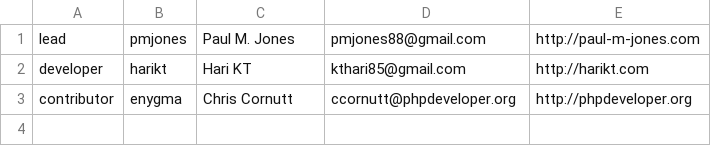
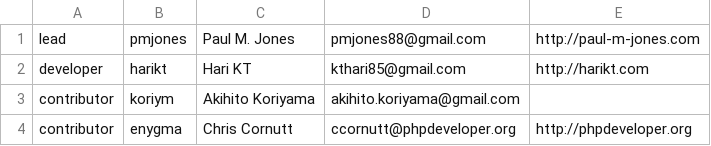
Before and after one commit to auraphp/Aura.Cli, a CSV file: meta/authors.csv, drawn as a sheet.

```diff
--- a/meta/authors.csv
+++ b/meta/authors.csv
@@ -2,2 +2,3 @@ lead,pmjones,Paul M. Jones,pmjones88@gmail.com,http://paul-m-jones.com
 developer,harikt,Hari KT,kthari85@gmail.com,http://harikt.com
+contributor,koriym,Akihito Koriyama,akihito.koriyama@gmail.com,
 contributor,enygma,Chris Cornutt,ccornutt@phpdeveloper.org,http://phpdeveloper.org
```
Also changed, not shown: 1 other file.
